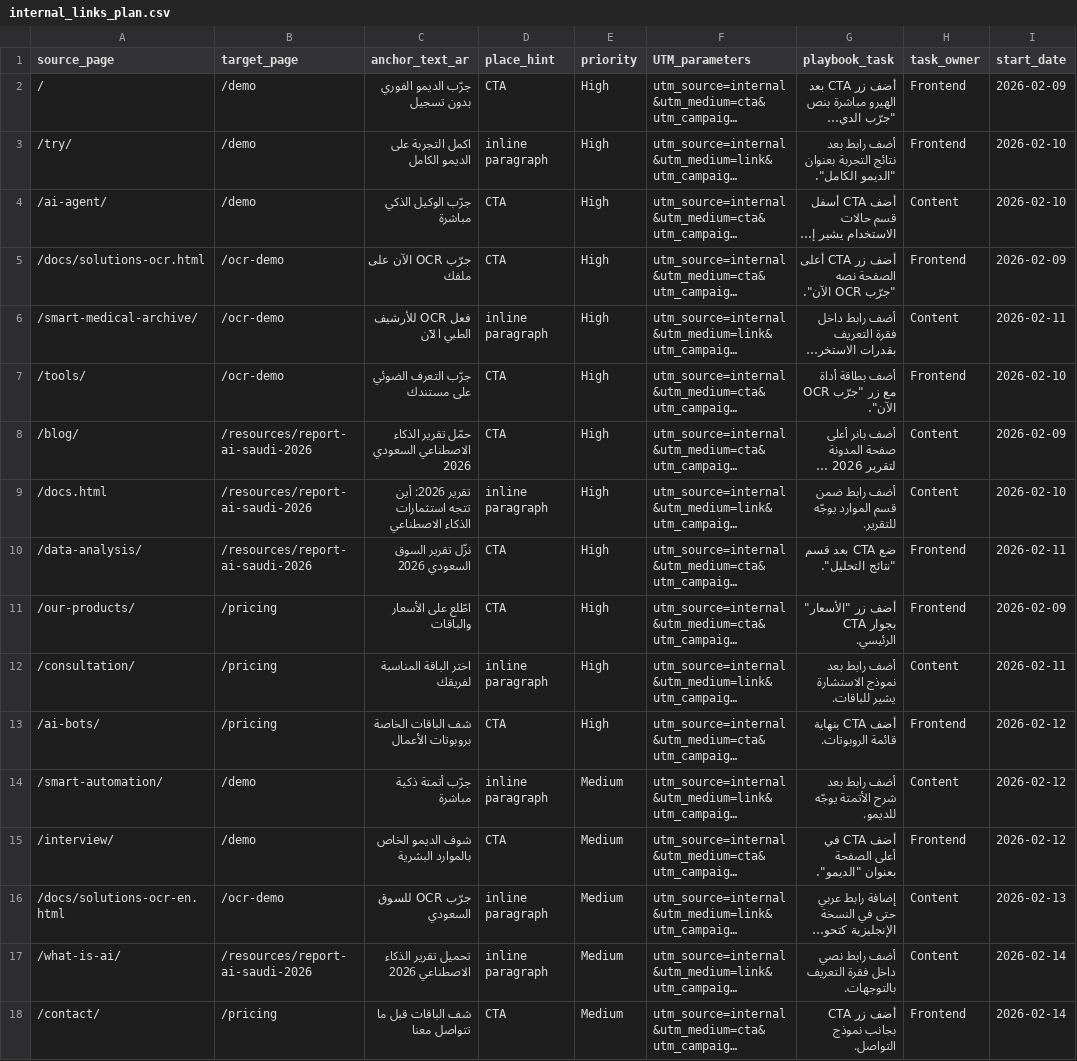
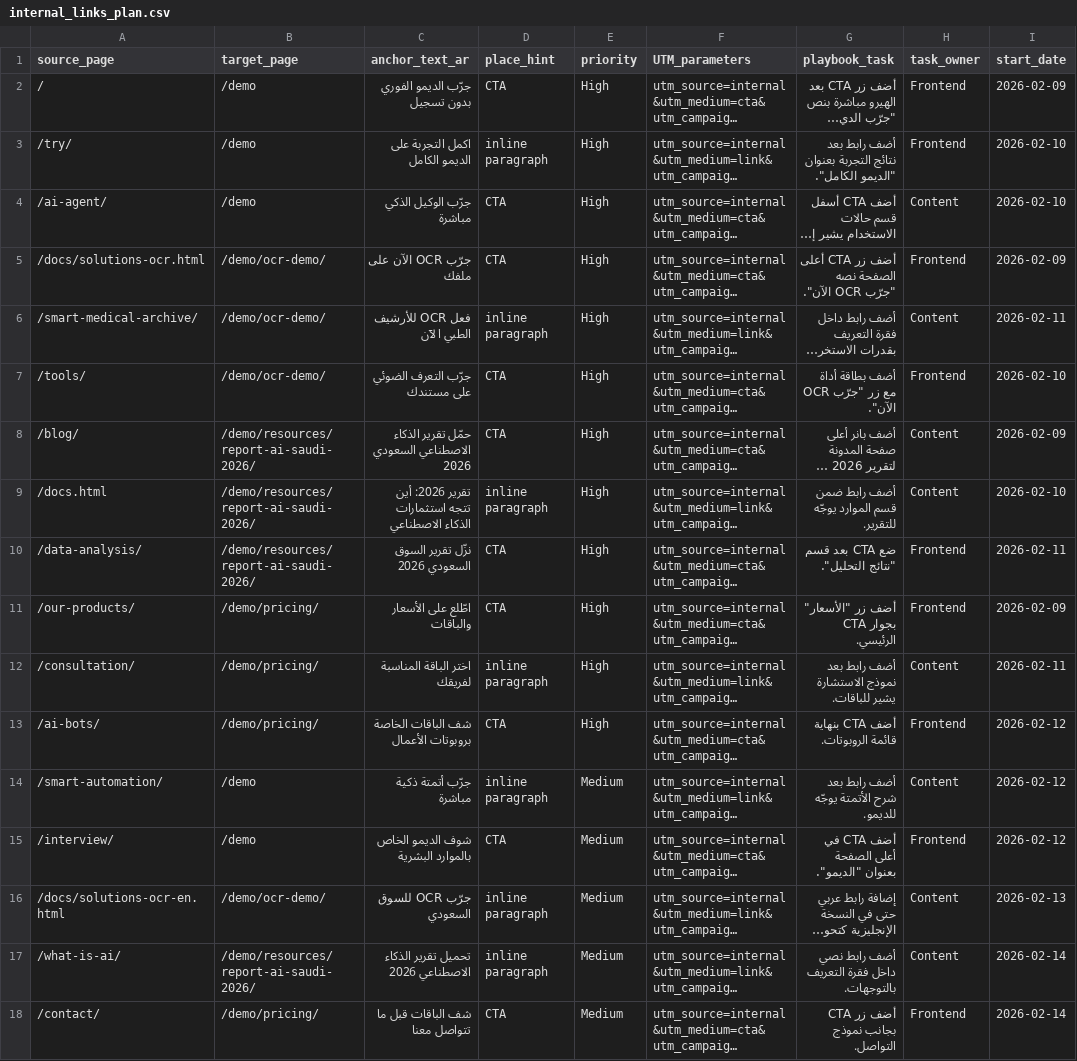
Before and after one commit to IT1M/BrightAI, a CSV file: brightai_orchestrator_output/internal_links_plan.csv, drawn as a sheet; only a part is shown; long unchanged cells end in …; the diff names each change by its address in the sheet, - before the commit and + after, or states it on an @@ line.

```diff
--- a/brightai_orchestrator_output/internal_links_plan.csv
+++ b/brightai_orchestrator_output/internal_links_plan.csv
-B5:B7 (target_page): /ocr-demo
+B5:B7 (target_page): /demo/ocr-demo/
-B8:B10 (target_page): /resources/report-ai-saudi-2026
+B8:B10 (target_page): /demo/resources/report-ai-saudi-2026/
-B11:B13 (target_page): /pricing
+B11:B13 (target_page): /demo/pricing/
-B16 (target_page): /ocr-demo
+B16 (target_page): /demo/ocr-demo/
-B17 (target_page): /resources/report-ai-saudi-2026
+B17 (target_page): /demo/resources/report-ai-saudi-2026/
-B18 (target_page): /pricing
+B18 (target_page): /demo/pricing/
```
Also changed, not shown: 10 other files.
